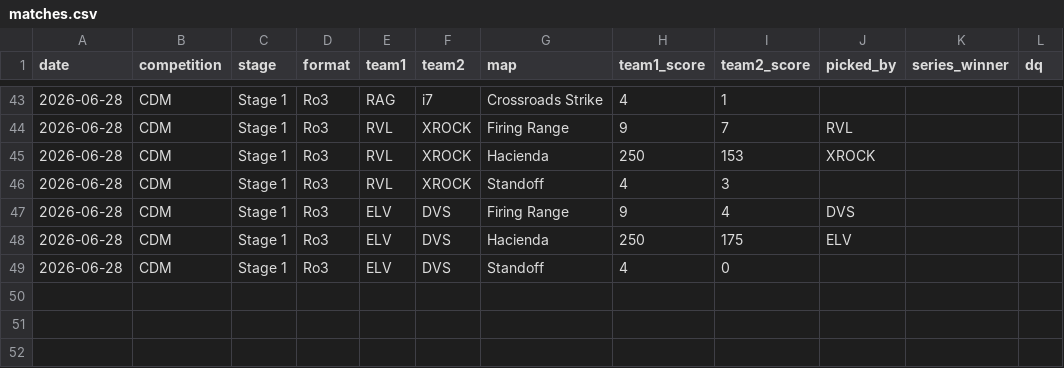
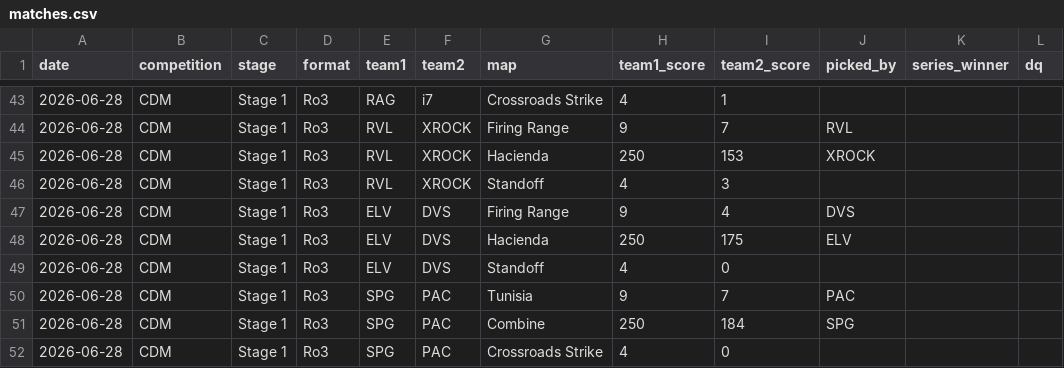
Before and after one commit to anshxl/cdm_stats, a CSV file: data/s2/matches.csv, drawn as a sheet; only a part is shown, gaps mark what is left out.

```diff
--- a/data/s2/matches.csv
+++ b/data/s2/matches.csv
@@ -49 +49,4 @@ date,competition,stage,format,team1,team2,map,team1_score,team2_score,picked_by,
 2026-06-28,CDM,Stage 1,Ro3,ELV,DVS,Standoff,4,0,,,
+2026-06-28,CDM,Stage 1,Ro3,SPG,PAC,Tunisia,9,7,PAC,,
+2026-06-28,CDM,Stage 1,Ro3,SPG,PAC,Combine,250,184,SPG,,
+2026-06-28,CDM,Stage 1,Ro3,SPG,PAC,Crossroads Strike,4,0,,,
```
Also changed, not shown: data/s2/bans.csv, 2 other files.
